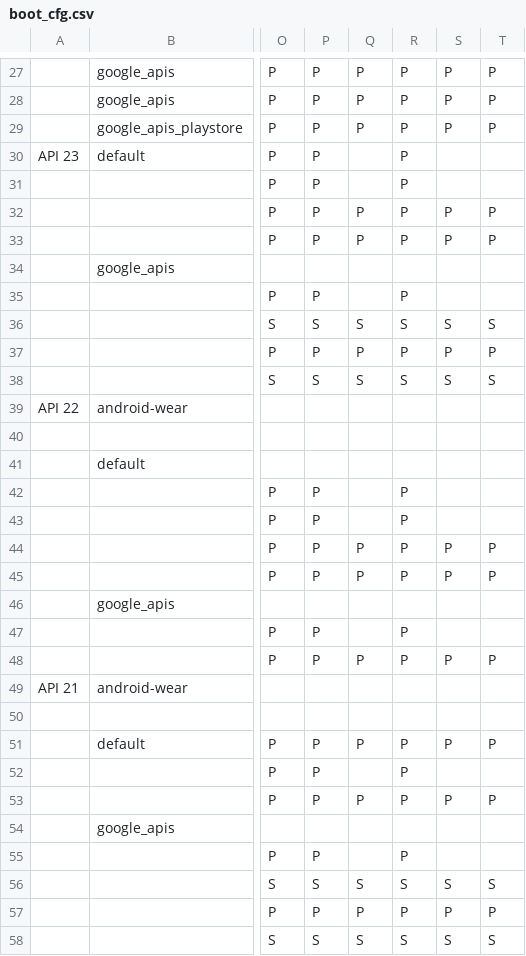
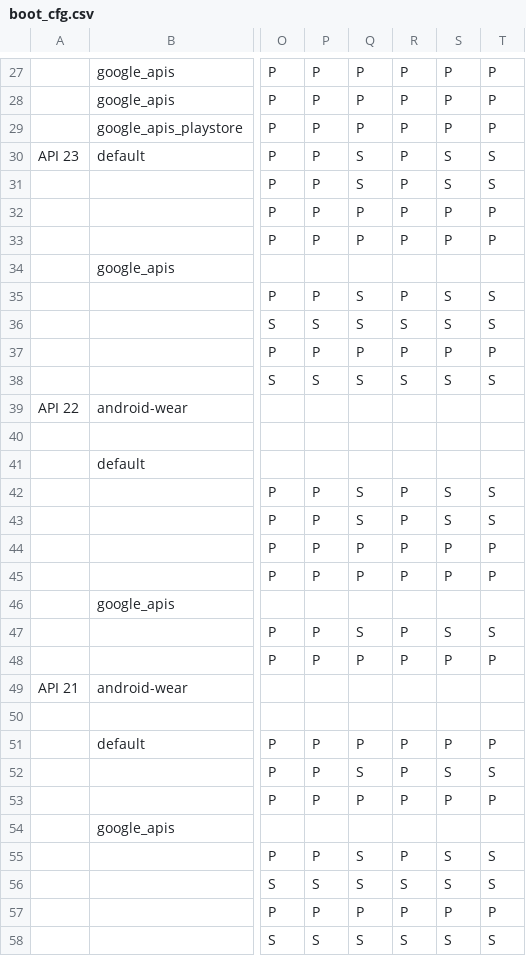
Before and after one commit to msft-mirror-aosp/platform.external.adt-infra, a CSV file: emu_test/config/boot_cfg.csv, drawn as a sheet; only a part is shown, gaps mark what is left out; the diff covers the shown part only; the diff names each change by its address in the sheet, - before the commit and + after, or states it on an @@ line.

Commit message:
boot: skip testing api23 and below of mac-air
Need to use 'S' to skip; instead of empty char

Change-Id: I2f5bfe886607f86e2218691b838205ae7892d206

```diff
--- a/emu_test/config/boot_cfg.csv
+++ b/emu_test/config/boot_cfg.csv
-Q30:Q31: (empty)
+Q30:Q31: S
-S30:S31: (empty)
+S30:S31: S
-T30:T31: (empty)
+T30:T31: S
-Q35: (empty)
+Q35: S
-S35: (empty)
+S35: S
-T35: (empty)
+T35: S
-Q42:Q43: (empty)
+Q42:Q43: S
-S42:S43: (empty)
+S42:S43: S
-T42:T43: (empty)
+T42:T43: S
-Q47: (empty)
+Q47: S
-S47: (empty)
+S47: S
-T47: (empty)
+T47: S
-Q52: (empty)
+Q52: S
-S52: (empty)
+S52: S
-T52: (empty)
+T52: S
-Q55: (empty)
+Q55: S
-S55: (empty)
+S55: S
-T55: (empty)
+T55: S
```
Also changed, not shown: 30 edited cells elsewhere in this file.
